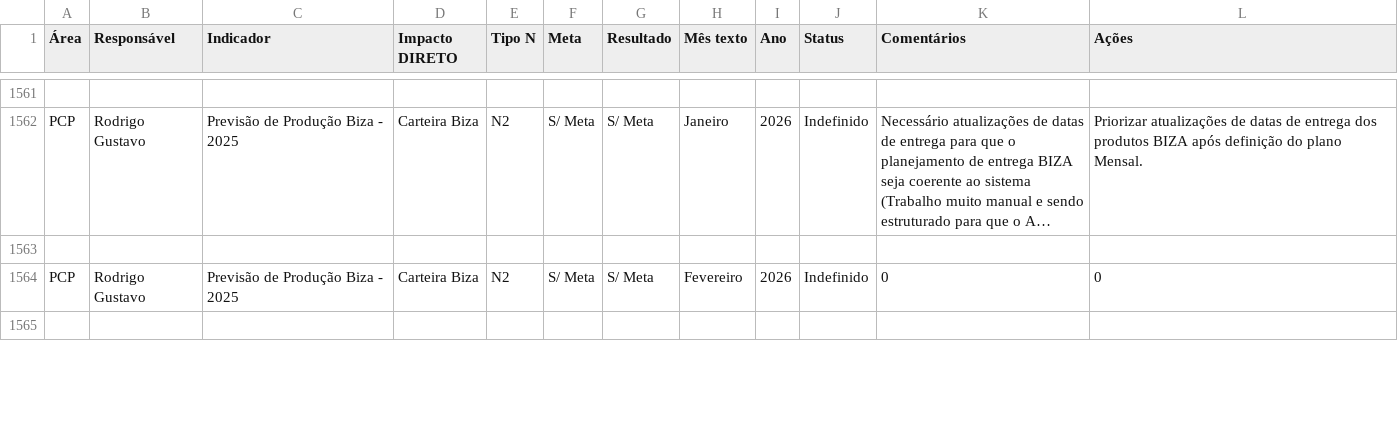
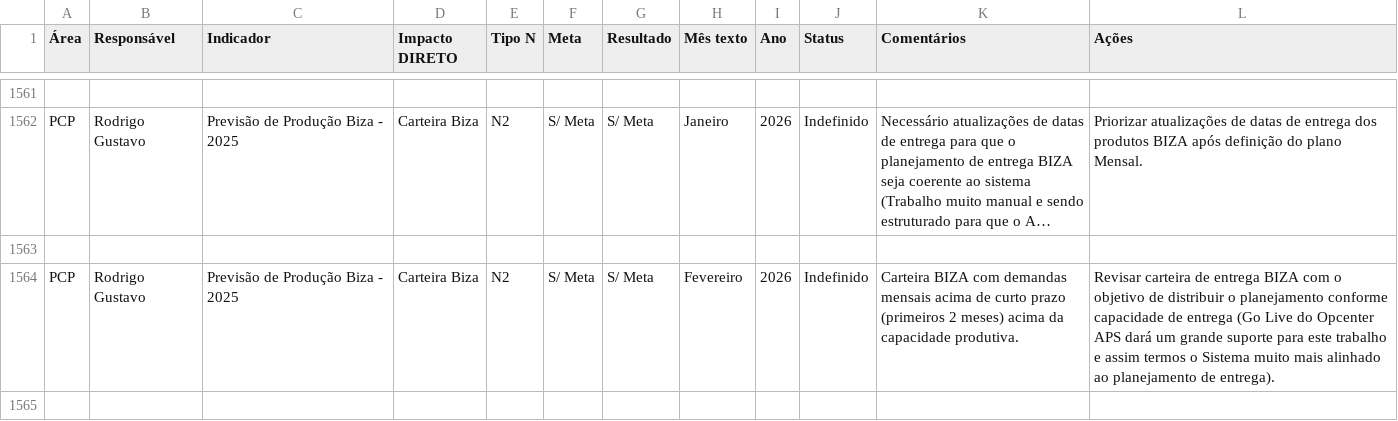
Before and after one commit to SGIBIZA/Painel-de-Metas-BIZA, a CSV file: base_n3.csv, drawn as a sheet; only a part is shown, gaps mark what is left out; long unchanged cells end in …; the diff covers the shown part only; the diff names each change by its address in the sheet, - before the commit and + after, or states it on an @@ line.

```diff
--- a/base_n3.csv
+++ b/base_n3.csv
-K1564 (Comentários): 0
+K1564 (Comentários): Carteira BIZA com demandas mensais acima de curto prazo (primeiros 2 meses) acima da capacidade produtiva.
-L1564 (Ações): 0
+L1564 (Ações): Revisar carteira de entrega BIZA com o objetivo de distribuir o planejamento conforme capacidade de entrega (Go Live do Opcenter APS dará um grande suporte para este trabalho e assim termos o Sistema muito mais alinhado ao planejamento de entrega).
```
Also changed, not shown: 57 edited cells elsewhere in this file.
